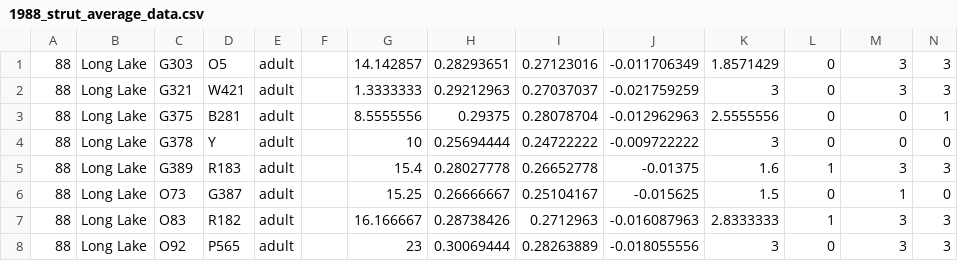
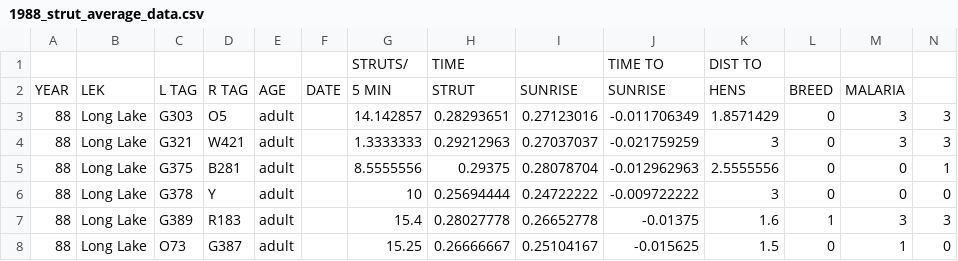
Before and after one commit to emilyblackk/sage-grouse-lekking, a CSV file: prelim_clean/1988_strut_average_data.csv, drawn as a sheet; only a part is shown; the shorter side is filled out with more unchanged rows.

```diff
--- a/prelim_clean/1988_strut_average_data.csv
+++ b/prelim_clean/1988_strut_average_data.csv
@@ -1 +1,3 @@
+,,,,,,STRUTS/,TIME,,TIME TO,DIST TO,,,
+YEAR,LEK,L TAG,R TAG,AGE,DATE,5 MIN,STRUT,SUNRISE,SUNRISE,HENS,BREED,MALARIA,
 88,Long Lake,G303,O5,adult,,14.142857,0.28293651,0.27123016,-0.011706349,1.8571429,0,3,3
```
Also changed, not shown: prelim_clean/1987_strut_average_data.csv, prelim_clean/1989_strut_average_data.csv, 10 other files.
